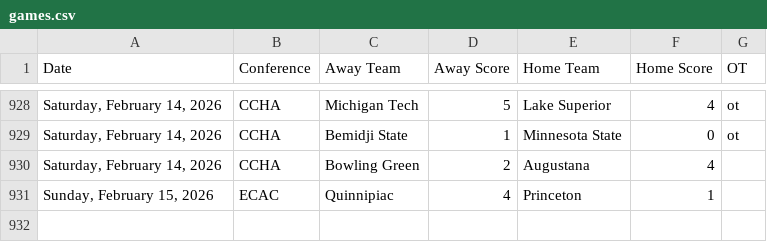
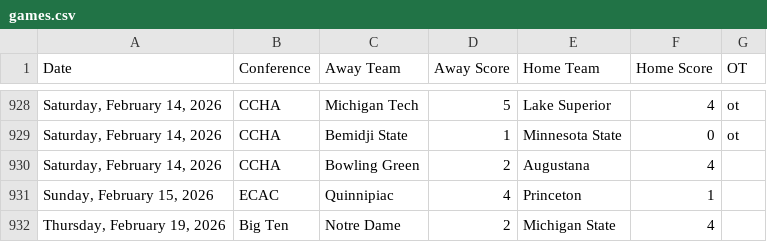
Before and after one commit to MasonLRoach/sports-elo-rankings, a CSV file: data/games.csv, drawn as a sheet; only a part is shown, gaps mark what is left out.

```diff
--- a/data/games.csv
+++ b/data/games.csv
@@ -931 +931,2 @@ Date,Conference,Away Team,Away Score,Home Team,Home Score,OT
 "Sunday, February 15, 2026",ECAC,Quinnipiac,4,Princeton,1,
+"Thursday, February 19, 2026",Big Ten,Notre Dame,2,Michigan State,4,
```
Also changed, not shown: 2 other files.
